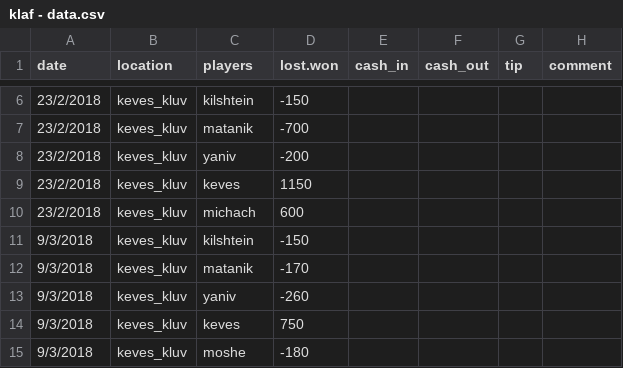
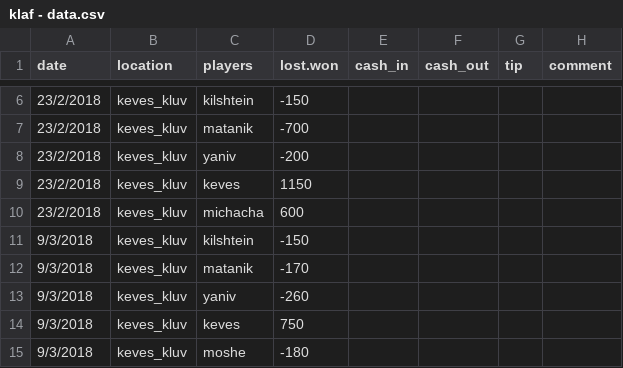
Before and after one commit to matancohen/klaf, a CSV file: klaf - data.csv, drawn as a sheet; only a part is shown, gaps mark what is left out.

Commit message:
Update klaf - data.csv

```diff
--- a/klaf - data.csv
+++ b/klaf - data.csv
@@ -9,3 +9,3 @@ date,location,players,lost.won,cash_in,cash_out,tip,comment
 23/2/2018,keves_kluv,keves,1150,,
-23/2/2018,keves_kluv,michach,600,,
+23/2/2018,keves_kluv,michacha,600,,
 9/3/2018,keves_kluv,kilshtein,-150,,
```
